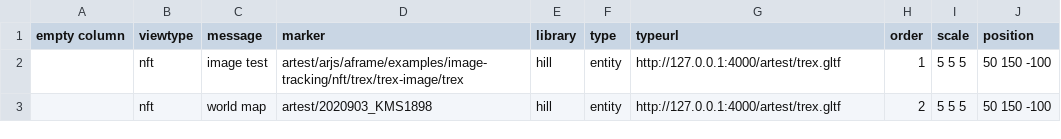
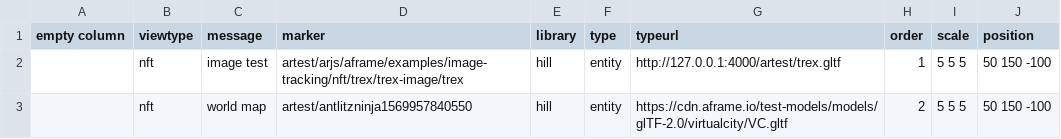
Before and after one commit to dnoneill/artest, a CSV file: _data/arclues.csv, drawn as a sheet.

Commit message:
update clues

```diff
--- a/_data/arclues.csv
+++ b/_data/arclues.csv
@@ -2,2 +2,2 @@
 ,nft,image test,artest/arjs/aframe/examples/image-tracking/nft/trex/trex-image/trex,hill,entity,http://127.0.0.1:4000/artest/trex.gltf,1,5 5 5,50 150 -100
-,nft,world map,artest/2020903_KMS1898,hill,entity,http://127.0.0.1:4000/artest/trex.gltf,2,5 5 5,50 150 -100
+,nft,world map,artest/antlitzninja1569957840550,hill,entity,https://cdn.aframe.io/test-models/models/glTF-2.0/virtualcity/VC.gltf,2,5 5 5,50 150 -100
```
